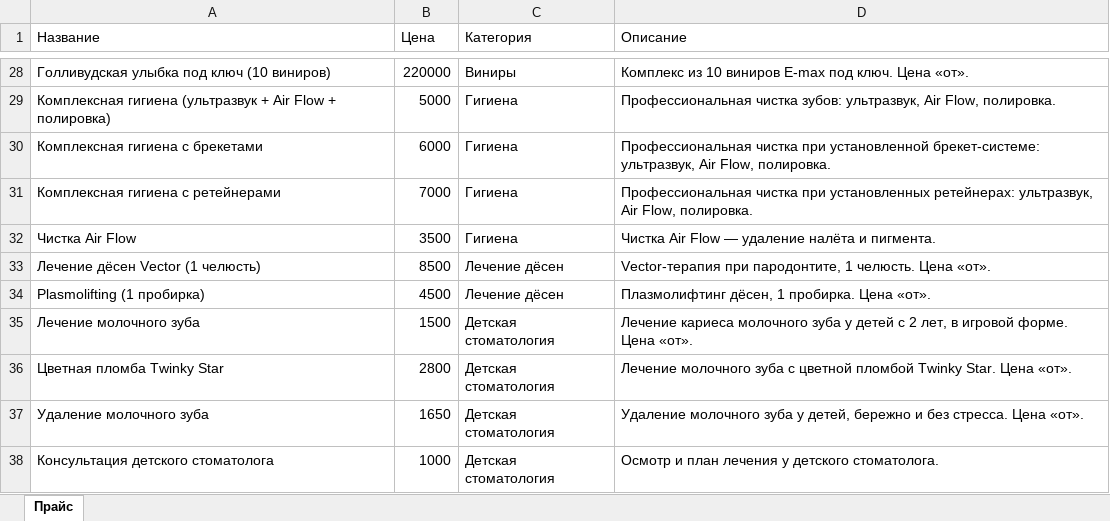
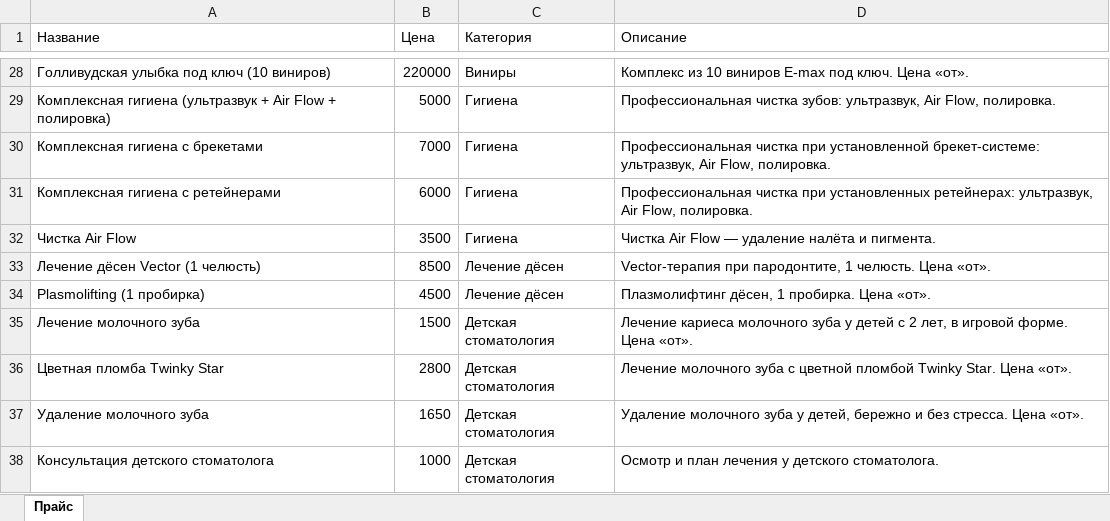
Before and after one commit to adriaaante/Angel-Dent-site, an Excel workbook: _materials/yandex-business/angel-dent-yandex-business-price.xlsx, sheet Прайс, drawn as a sheet; only a part is shown, gaps mark what is left out; values as stored, in another font and other column widths than the file's, no borders; the diff names each change by its address in the sheet, - before the commit and + after, or states it on an @@ line.

```diff
--- a/_materials/yandex-business/angel-dent-yandex-business-price.xlsx (sheet Прайс)
+++ b/_materials/yandex-business/angel-dent-yandex-business-price.xlsx (sheet Прайс)
-B30 (Цена): 6000
+B30 (Цена): 7000
-B31 (Цена): 7000
+B31 (Цена): 6000
```
Also changed, not shown: 3 other files.
